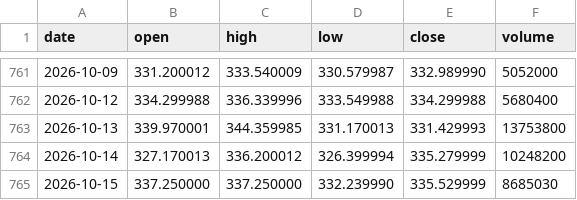
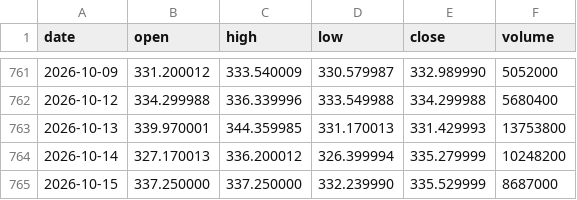
Before and after one commit to lenaxia/ai-trading, a CSV file: forward/data/JPM.csv, drawn as a sheet; only a part is shown, gaps mark what is left out.

```diff
--- a/forward/data/JPM.csv
+++ b/forward/data/JPM.csv
@@ -764,2 +764,2 @@ date,open,high,low,close,volume
 2026-10-14,327.170013,336.200012,326.399994,335.279999,10248200
-2026-10-15,337.250000,337.250000,332.239990,335.529999,8685030
+2026-10-15,337.250000,337.250000,332.239990,335.529999,8687000
```
Also changed, not shown: forward/data/AAPL.csv, forward/data/AMD.csv, 11 other files.
